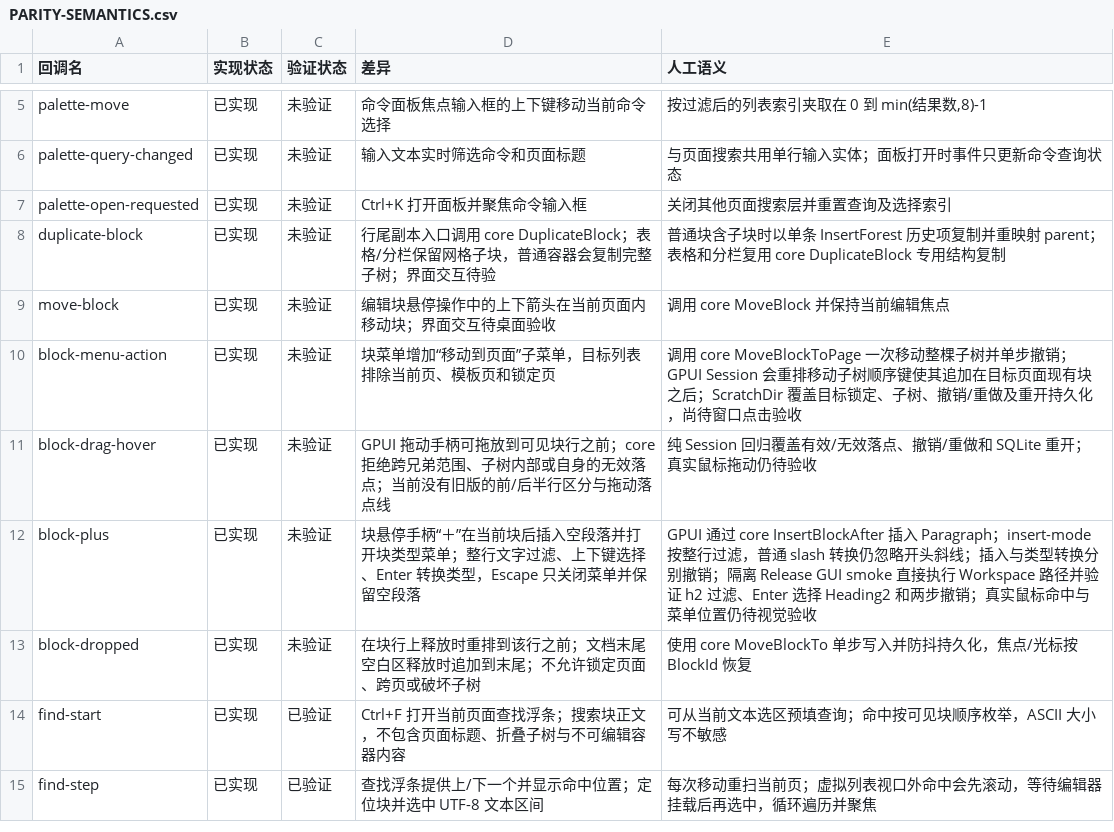
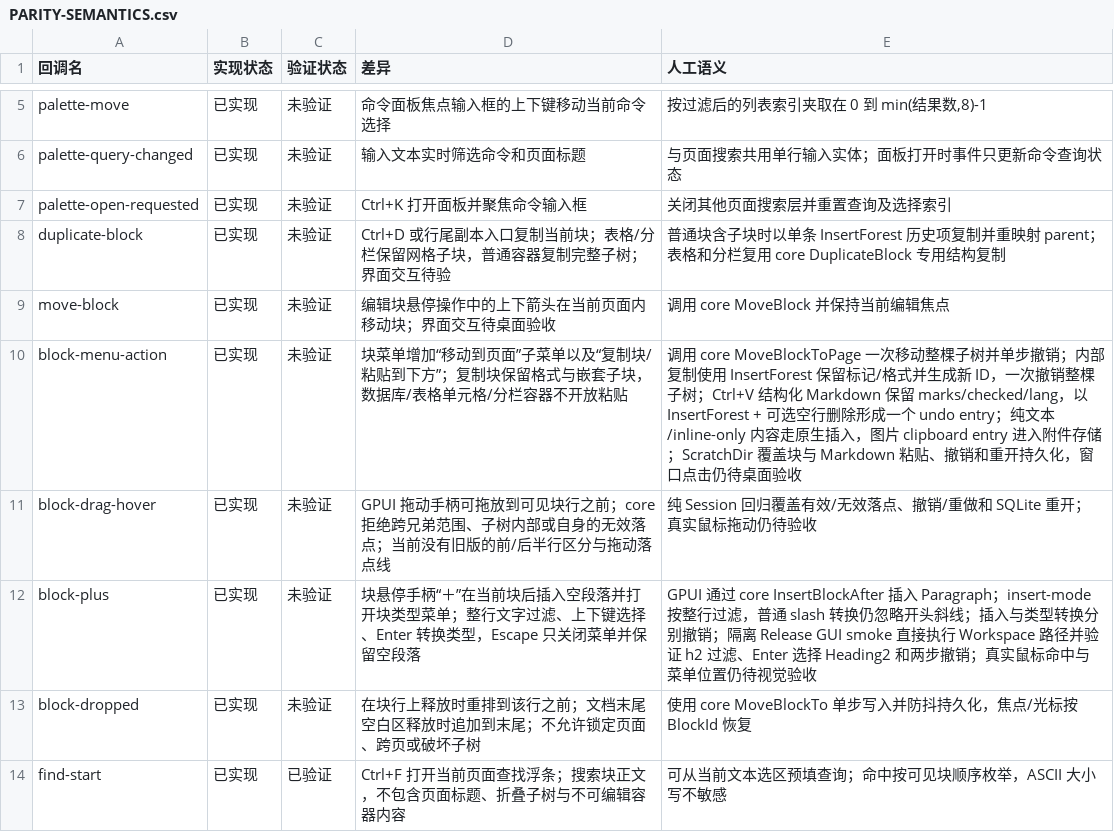
Before and after one commit to PT123123/quire-gpui, a CSV file: docs/PARITY-SEMANTICS.csv, drawn as a sheet; only a part is shown, gaps mark what is left out; the shorter side is filled out with more unchanged rows.

Commit message:
Add structured editor clipboard paste

```diff
--- a/docs/PARITY-SEMANTICS.csv
+++ b/docs/PARITY-SEMANTICS.csv
@@ -7,5 +7,5 @@ palette-query-changed,已实现,未验证,输入文本实时筛选命令和页
 palette-open-requested,已实现,未验证,Ctrl+K 打开面板并聚焦命令输入框,关闭其他页面搜索层并重置查询及选择索引
-duplicate-block,已实现,未验证,行尾副本入口调用 core DuplicateBlock；表格/分栏保留网格子块，普通容器会复制完整子树；界面交互待验,普通块含子块时以单条 InsertForest 历史项复制并重映射 parent；表格和分栏复用 core DuplicateBlock 专用结构复制
+duplicate-block,已实现,未验证,Ctrl+D 或行尾副本入口复制当前块；表格/分栏保留网格子块，普通容器复制完整子树；界面交互待验,普通块含子块时以单条 InsertForest 历史项复制并重映射 parent；表格和分栏复用 core DuplicateBlock 专用结构复制
 move-block,已实现,未验证,编辑块悬停操作中的上下箭头在当前页面内移动块；界面交互待桌面验收,调用 core MoveBlock 并保持当前编辑焦点
-block-menu-action,已实现,未验证,块菜单增加“移动到页面”子菜单，目标列表排除当前页、模板页和锁定页,调用 core MoveBlockToPage 一次移动整棵子树并单步撤销；GPUI Session 会重排移动子树顺序键使其追加在目标页面现有块之后；ScratchDir 覆盖目标锁定、子树、撤销/重做及重开持久化，尚待窗口点击验收
+block-menu-action,已实现,未验证,块菜单增加“移动到页面”子菜单以及“复制块/粘贴到下方”；复制块保留格式与嵌套子块，数据库/表格单元格/分栏容器不开放粘贴,调用 core MoveBlockToPage 一次移动整棵子树并单步撤销；内部复制使用 InsertForest 保留标记/格式并生成新 ID，一次撤销整棵子树；Ctrl+V 结构化 Markdown 保留 marks/checked/lang，以 InsertForest + 可选空行删除形成一个 undo entry；纯文本/inline-only 内容走原生插入，图片 clipboard entry 进入附件存储；ScratchDir 覆盖块与 Markdown 粘贴、撤销和重开持久化，窗口点击仍待桌面验收
 block-drag-hover,已实现,未验证,GPUI 拖动手柄可拖放到可见块行之前；core 拒绝跨兄弟范围、子树内部或自身的无效落点；当前没有旧版的前/后半行区分与拖动落点线,纯 Session 回归覆盖有效/无效落点、撤销/重做和 SQLite 重开；真实鼠标拖动仍待验收
```
Also changed, not shown: docs/PARITY.csv, 6 other files.
